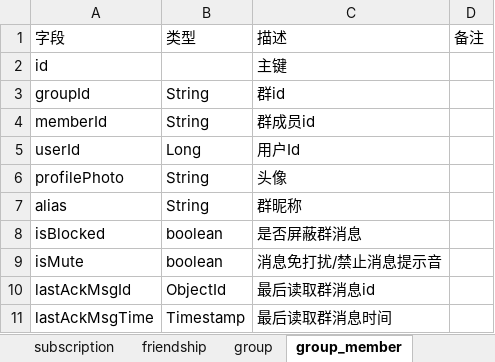
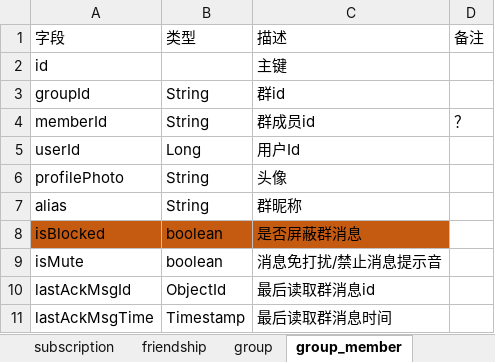
Before and after one commit to chenqingze/laoke-web, an Excel workbook: doc/aiTalkDB_Frontend.xlsx, sheet group_member, drawn as a sheet; values as stored, in another font and other column widths than the file's, no borders; the diff names each change by its address in the sheet, - before the commit and + after, or states it on an @@ line.

```diff
--- a/doc/aiTalkDB_Frontend.xlsx (sheet group_member)
+++ b/doc/aiTalkDB_Frontend.xlsx (sheet group_member)
-D4 (备注): (empty)
+D4 (备注): ？
-A8:C8 fill: none
+A8:C8 fill: #C55A11
```
Also changed, not shown: sheet group.
